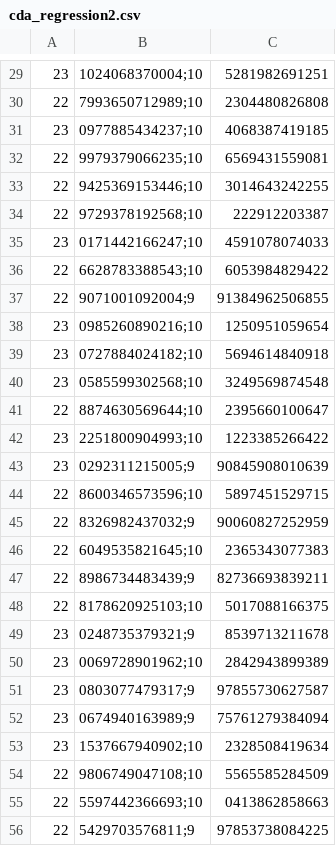
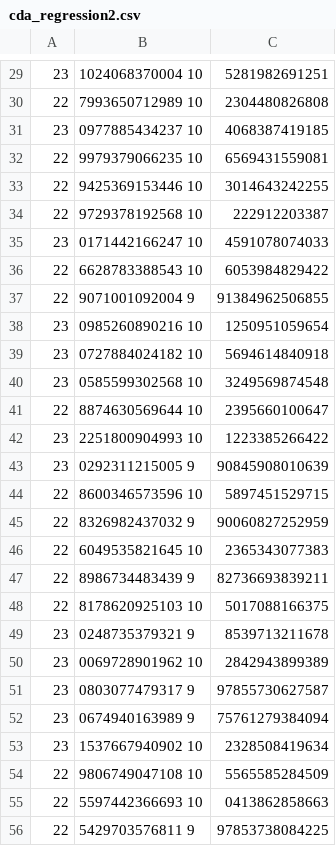
Before and after one commit to blaubaer01/csv-data-analyze, a CSV file: cda_regression2.csv, drawn as a sheet; only a part is shown, gaps mark what is left out; the diff covers the shown part only; the diff names each change by its address in the sheet, - before the commit and + after, or states it on an @@ line.

```diff
--- a/cda_regression2.csv
+++ b/cda_regression2.csv
-B29: 1024068370004;10
+B29: 1024068370004 10
-B30: 7993650712989;10
+B30: 7993650712989 10
-B31: 0977885434237;10
+B31: 0977885434237 10
-B32: 9979379066235;10
+B32: 9979379066235 10
-B33: 9425369153446;10
+B33: 9425369153446 10
-B34: 9729378192568;10
+B34: 9729378192568 10
-B35: 0171442166247;10
+B35: 0171442166247 10
-B36: 6628783388543;10
+B36: 6628783388543 10
-B37: 9071001092004;9
+B37: 9071001092004 9
-B38: 0985260890216;10
+B38: 0985260890216 10
-B39: 0727884024182;10
+B39: 0727884024182 10
-B40: 0585599302568;10
+B40: 0585599302568 10
-B41: 8874630569644;10
+B41: 8874630569644 10
-B42: 2251800904993;10
+B42: 2251800904993 10
-B43: 0292311215005;9
+B43: 0292311215005 9
-B44: 8600346573596;10
+B44: 8600346573596 10
-B45: 8326982437032;9
+B45: 8326982437032 9
-B46: 6049535821645;10
+B46: 6049535821645 10
-B47: 8986734483439;9
+B47: 8986734483439 9
-B48: 8178620925103;10
+B48: 8178620925103 10
-B49: 0248735379321;9
+B49: 0248735379321 9
-B50: 0069728901962;10
+B50: 0069728901962 10
-B51: 0803077479317;9
+B51: 0803077479317 9
-B52: 0674940163989;9
+B52: 0674940163989 9
-B53: 1537667940902;10
+B53: 1537667940902 10
-B54: 9806749047108;10
+B54: 9806749047108 10
-B55: 5597442366693;10
+B55: 5597442366693 10
-B56: 5429703576811;9
+B56: 5429703576811 9
```
Also changed, not shown: 74 edited cells elsewhere in this file, 9 other files.
